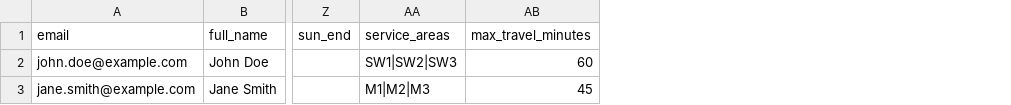
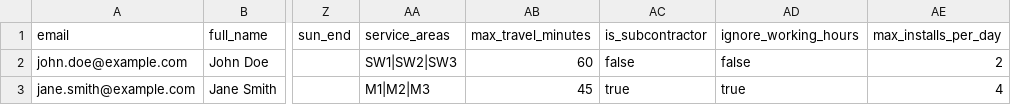
Before and after one commit to PROEV1/JMS-v3, a CSV file: public/engineer_import_template.csv, drawn as a sheet; only a part is shown, gaps mark what is left out; the diff names each change by its address in the sheet, - before the commit and + after, or states it on an @@ line.

```diff
--- a/public/engineer_import_template.csv
+++ b/public/engineer_import_template.csv
+column AC (is_subcontractor), rows 2-3: false | true
+column AD (ignore_working_hours), rows 2-3: false | true
+column AE (max_installs_per_day), rows 2-3: 2 | 4
```
